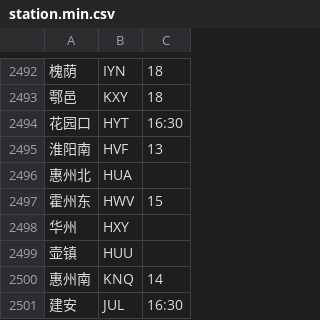
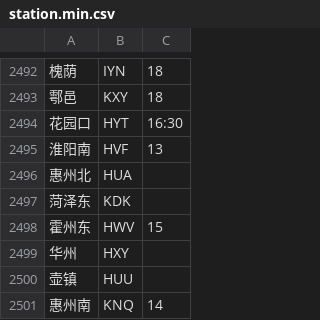
Before and after one commit to gpx0214/gpx0214.github.io, a CSV file: js/station.min.csv, drawn as a sheet; only a part is shown, gaps mark what is left out; the shorter side is filled out with more unchanged rows; the diff names each change by its address in the sheet, - before the commit and + after, or states it on an @@ line.

Commit message:
auto commit 211224

```diff
--- a/js/station.min.csv
+++ b/js/station.min.csv
+row 2497: 菏泽东 | KDK
```
